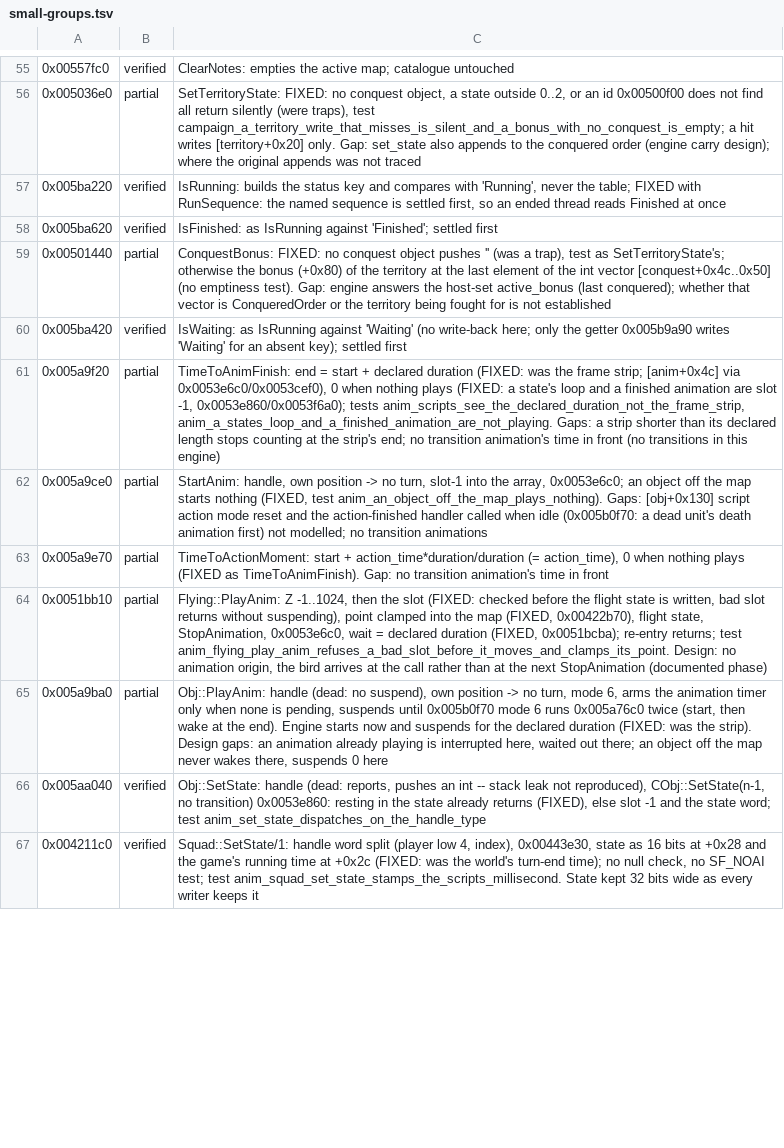
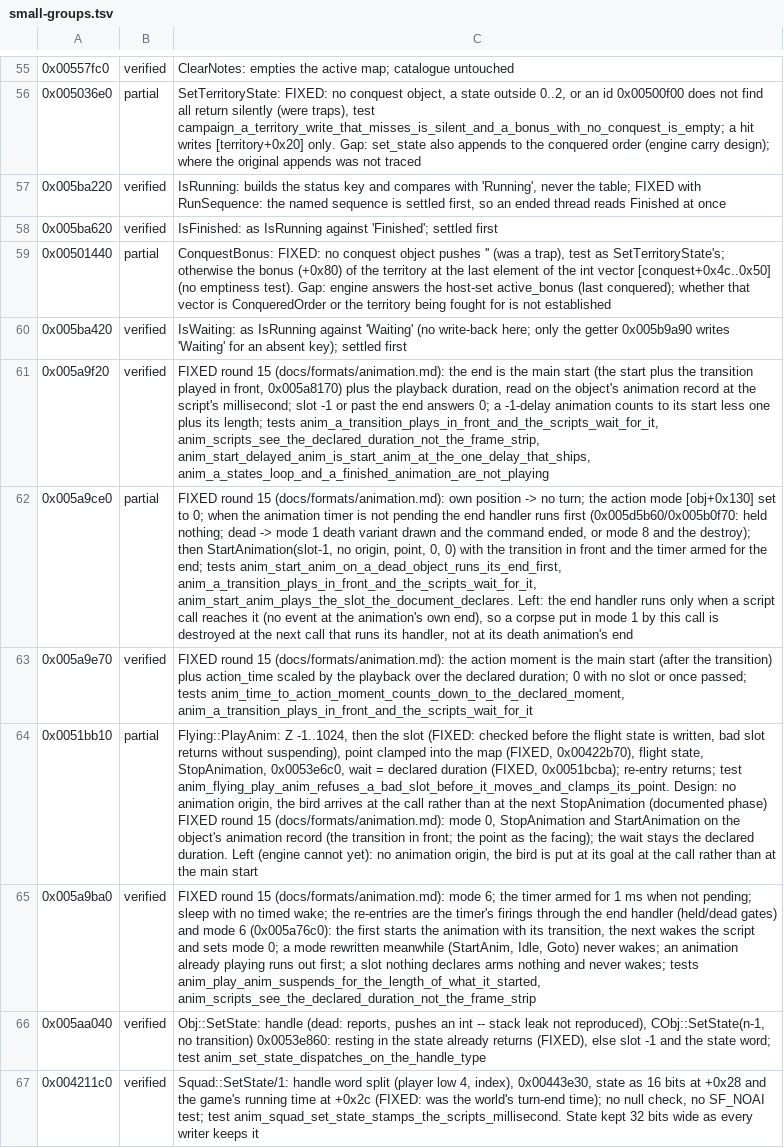
Before and after one commit to alesdi/imperivm-reforged, a TSV file: docs/audit/status/small-groups.tsv, drawn as a sheet; only a part is shown, gaps mark what is left out; the diff covers the shown part only; the diff names each change by its address in the sheet, - before the commit and + after, or states it on an @@ line.

```diff
--- a/docs/audit/status/small-groups.tsv
+++ b/docs/audit/status/small-groups.tsv
-B61: partial
+B61: verified
-C61: TimeToAnimFinish: end = start + declared duration (FIXED: was the frame strip; [anim+0x4c] via 0x0053e6c0/0x0053cef0), 0 when nothing plays (FIXED: a state's loop and a finished animation are slot -1, 0x0053e860/0x0053f6a0); tests anim_scripts_see_the_declared_duration_not_the_frame_strip, anim_a_states_loop_and_a_finished_animation_are_not_playing. Gaps: a strip shorter than its declared length stops counting at the strip's end; no transition animation's time in front (no transitions in this engine)
+C61: FIXED round 15 (docs/formats/animation.md): the end is the main start (the start plus the transition played in front, 0x005a8170) plus the playback duration, read on the object's animation record at the script's millisecond; slot -1 or past the end answers 0; a -1-delay animation counts to its start less one plus its length; tests anim_a_transition_plays_in_front_and_the_scripts_wait_for_it, anim_scripts_see_the_declared_duration_not_the_frame_strip, anim_start_delayed_anim_is_start_anim_at_the_one_delay_that_ships, anim_a_states_loop_and_a_finished_animation_are_not_playing
-C62: StartAnim: handle, own position -> no turn, slot-1 into the array, 0x0053e6c0; an object off the map starts nothing (FIXED, test anim_an_object_off_the_map_plays_nothing). Gaps: [obj+0x130] script action mode reset and the action-finished handler called when idle (0x005b0f70: a dead unit's death animation first) not modelled; no transition animations
+C62: FIXED round 15 (docs/formats/animation.md): own position -> no turn; the action mode [obj+0x130] set to 0; when the animation timer is not pending the end handler runs first (0x005d5b60/0x005b0f70: held nothing; dead -> mode 1 death variant drawn and the command ended, or mode 8 and the destroy); then StartAnimation(slot-1, no origin, point, 0, 0) with the transition in front and the timer armed for the end; tests anim_start_anim_on_a_dead_object_runs_its_end_first, anim_a_transition_plays_in_front_and_the_scripts_wait_for_it, anim_start_anim_plays_the_slot_the_document_declares. Left: the end handler runs only when a script call reaches it (no event at the animation's own end), so a corpse put in mode 1 by this call is destroyed at the next call that runs its handler, not at its death animation's end
-B63: partial
+B63: verified
-C63: TimeToActionMoment: start + action_time*duration/duration (= action_time), 0 when nothing plays (FIXED as TimeToAnimFinish). Gap: no transition animation's time in front
+C63: FIXED round 15 (docs/formats/animation.md): the action moment is the main start (after the transition) plus action_time scaled by the playback over the declared duration; 0 with no slot or once passed; tests anim_time_to_action_moment_counts_down_to_the_declared_moment, anim_a_transition_plays_in_front_and_the_scripts_wait_for_it
-C64: …(documented phase)
+C64: …(documented phase) FIXED round 15 (docs/formats/animation.md): mode 0, StopAnimation and StartAnimation on the object's animation record (the transition in front; the point as the facing); the wait stays the declared duration. Left (engine cannot yet): no animation origin, the bird is put at its goal at the call rather than at the main start
-B65: partial
+B65: verified
-C65: Obj::PlayAnim: handle (dead: no suspend), own position -> no turn, mode 6, arms the animation timer only when none is pending, suspends until 0x005b0f70 mode 6 runs 0x005a76c0 twice (start, then wake at the end). Engine starts now and suspends for the declared duration (FIXED: was the strip). Design gaps: an animation already playing is interrupted here, waited out there; an object off the map never wakes there, suspends 0 here
+C65: FIXED round 15 (docs/formats/animation.md): mode 6; the timer armed for 1 ms when not pending; sleep with no timed wake; the re-entries are the timer's firings through the end handler (held/dead gates) and mode 6 (0x005a76c0): the first starts the animation with its transition, the next wakes the script and sets mode 0; a mode rewritten meanwhile (StartAnim, Idle, Goto) never wakes; an animation already playing runs out first; a slot nothing declares arms nothing and never wakes; tests anim_play_anim_suspends_for_the_length_of_what_it_started, anim_scripts_see_the_declared_duration_not_the_frame_strip
```
Also changed, not shown: 8 edited cells elsewhere in this file, docs/audit/status/command.tsv, 4 other files.
